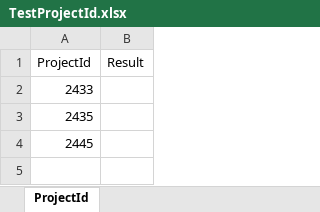
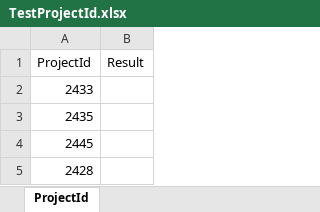
Before and after one commit to sagarsandeep99/BayviewUIAutomation, an Excel workbook: BayViewUIAutomation/DataResources/TestProjectId.xlsx, sheet ProjectId, drawn as a sheet; values as stored, in another font and other column widths than the file's, no borders; the diff names each change by its address in the sheet, - before the commit and + after, or states it on an @@ line.

```diff
--- a/BayViewUIAutomation/DataResources/TestProjectId.xlsx (sheet ProjectId)
+++ b/BayViewUIAutomation/DataResources/TestProjectId.xlsx (sheet ProjectId)
+row 5: 2428
```
Also changed, not shown: 4 other files.
